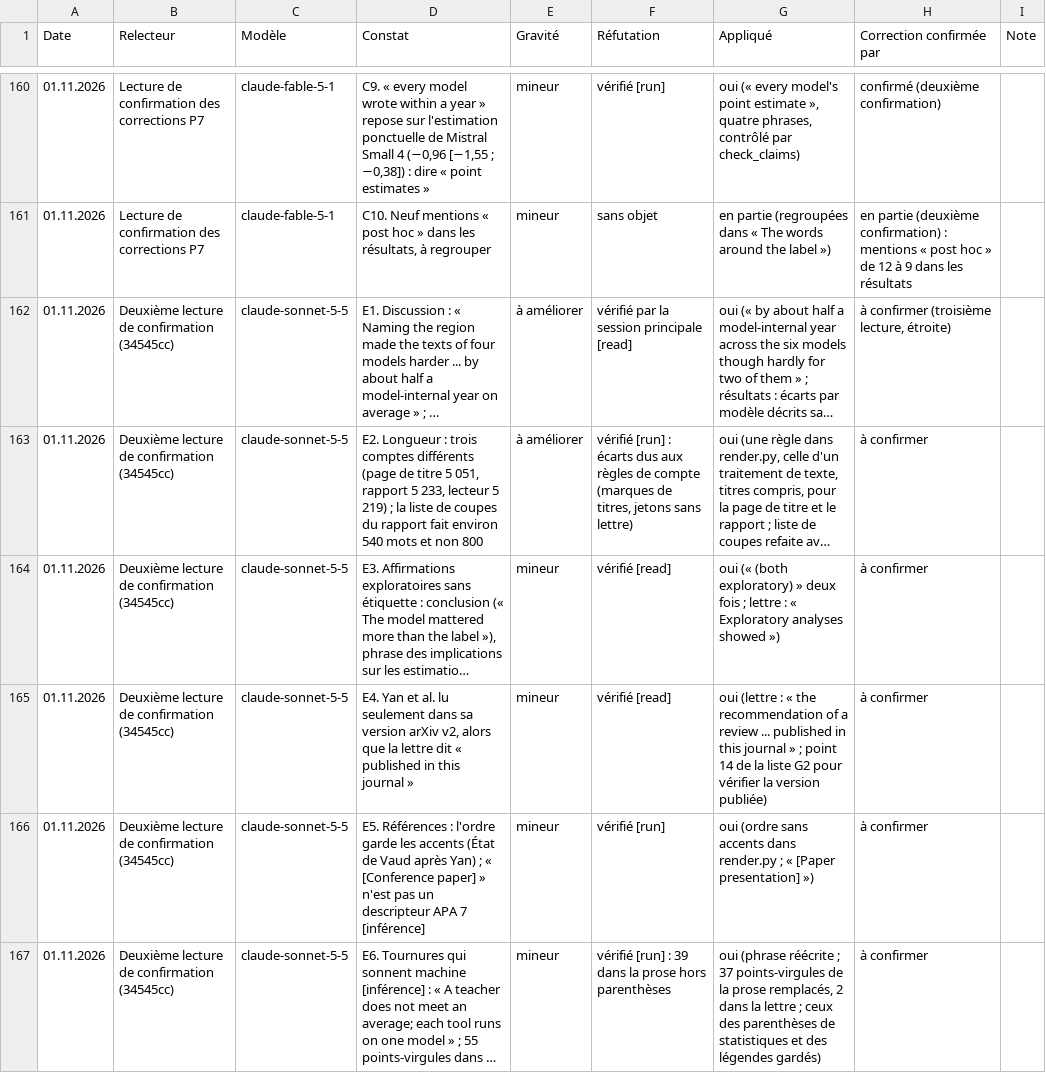
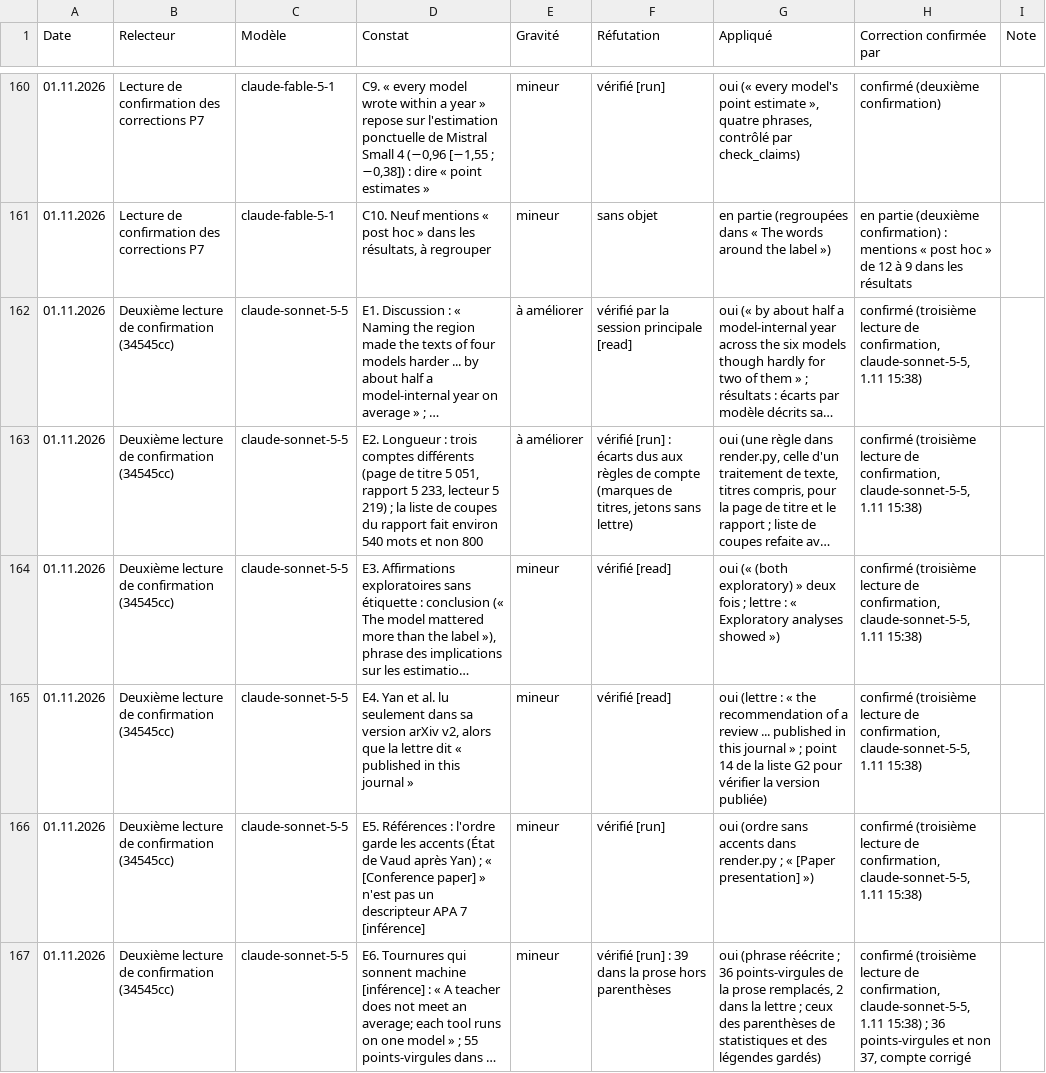
Before and after one commit to pablocorreaprieto/art5-harmos-audit, a CSV file: manuscript/records/findings_log.csv, drawn as a sheet; only a part is shown, gaps mark what is left out; long unchanged cells end in …; the diff covers the shown part only; the diff names each change by its address in the sheet, - before the commit and + after, or states it on an @@ line.

```diff
--- a/manuscript/records/findings_log.csv
+++ b/manuscript/records/findings_log.csv
-H162 (Correction confirmée par): à confirmer (troisième lecture, étroite)
+H162 (Correction confirmée par): confirmé (troisième lecture de confirmation, claude-sonnet-5-5, 1.11 15:38)
-H163:H166 (Correction confirmée par): à confirmer
+H163:H166 (Correction confirmée par): confirmé (troisième lecture de confirmation, claude-sonnet-5-5, 1.11 15:38)
-G167 (Appliqué): …réécrite ; 37 points-virgules de…
+G167 (Appliqué): …réécrite ; 36 points-virgules de…
-H167 (Correction confirmée par): à confirmer
+H167 (Correction confirmée par): confirmé (troisième lecture de confirmation, claude-sonnet-5-5, 1.11 15:38) ; 36 points-virgules et non 37, compte corrigé
```
Also changed, not shown: 6 added rows elsewhere in this file, 31 other files.
